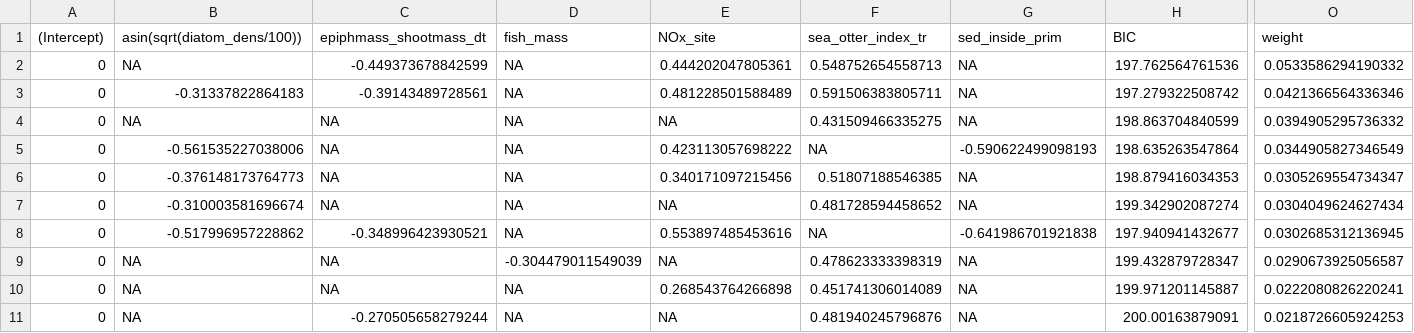
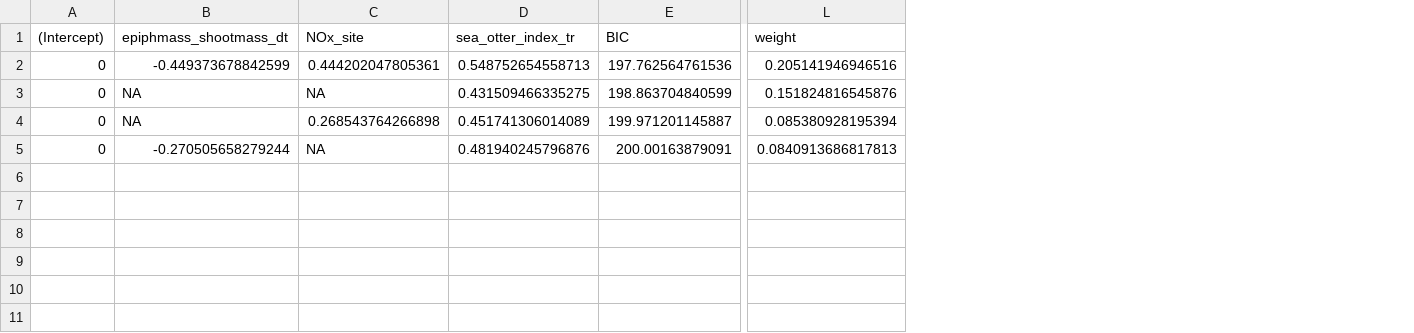
Before and after one commit to APECS-ak/APECS-master-repos, a CSV file: Seagrass_2017/abv_raw_dredge.csv, drawn as a sheet; only a part is shown, gaps mark what is left out; removed rows and columns are numbered as before the commit, all else as after; rows hold the shown columns only; the diff names each change by its address in the sheet, - before the commit and + after, or states it on an @@ line.

Commit message:
updated dredge outputs for publication tables

```diff
--- a/Seagrass_2017/abv_raw_dredge.csv
+++ b/Seagrass_2017/abv_raw_dredge.csv
-column B (asin(sqrt(diatom_dens/100))), row 2: NA; row 4: NA; rows 10-11: NA | NA
-column D (fish_mass), row 2: NA; row 4: NA; rows 10-11: NA | NA
-column G (sed_inside_prim), row 2: NA; row 4: NA; rows 10-11: NA | NA
-L2 (weight): 0.0533586294190332
+L2 (weight): 0.205141946946516
-row 3: 0 | -0.31337822864183 | -0.39143489728561 | NA | 0.481228501588489 | 0.591506383805711 | NA | 197.279322508742 | 0.0421366564336346
-L3 (weight): 0.0394905295736332
+L3 (weight): 0.151824816545876
-row 5: 0 | -0.561535227038006 | NA | NA | 0.423113057698222 | NA | -0.590622499098193 | 198.635263547864 | 0.0344905827346549
-row 6: 0 | -0.376148173764773 | NA | NA | 0.340171097215456 | 0.51807188546385 | NA | 198.879416034353 | 0.0305269554734347
-row 7: 0 | -0.310003581696674 | NA | NA | NA | 0.481728594458652 | NA | 199.342902087274 | 0.0304049624627434
-row 8: 0 | -0.517996957228862 | -0.348996423930521 | NA | 0.553897485453616 | NA | -0.641986701921838 | 197.940941432677 | 0.0302685312136945
-row 9: 0 | NA | NA | -0.304479011549039 | NA | 0.478623333398319 | NA | 199.432879728347 | 0.0290673925056587
-L4 (weight): 0.0222080826220241
+L4 (weight): 0.085380928195394
-L5 (weight): 0.0218726605924253
+L5 (weight): 0.0840913686817813
```
Also changed, not shown: Seagrass_2017/crb_raw_dredge.csv, Seagrass_2017/epi_raw_dredge.csv, 1 other file.
